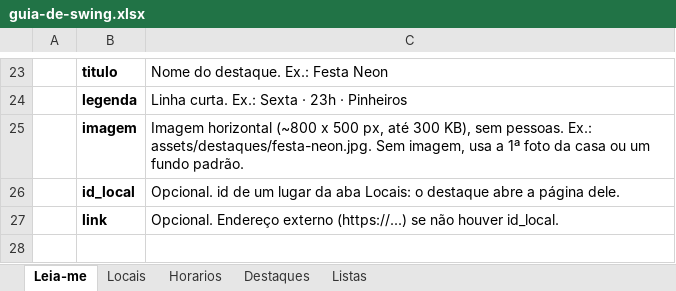
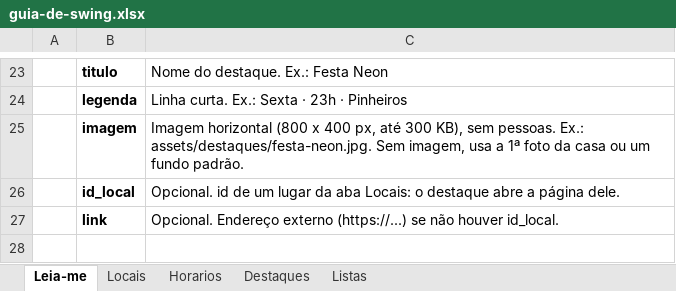
Before and after one commit to fabiosilgra/guiadeswing, an Excel workbook: dados/guia-de-swing.xlsx, sheet Leia-me, drawn as a sheet; only a part is shown, gaps mark what is left out; values as stored, in another font and other column widths than the file's, no borders; the diff names each change by its address in the sheet, - before the commit and + after, or states it on an @@ line.

```diff
--- a/dados/guia-de-swing.xlsx (sheet Leia-me)
+++ b/dados/guia-de-swing.xlsx (sheet Leia-me)
-C25: Imagem horizontal (~800 x 500 px, até…
+C25: Imagem horizontal (800 x 400 px, até…
```
Also changed, not shown: 2 other files.
